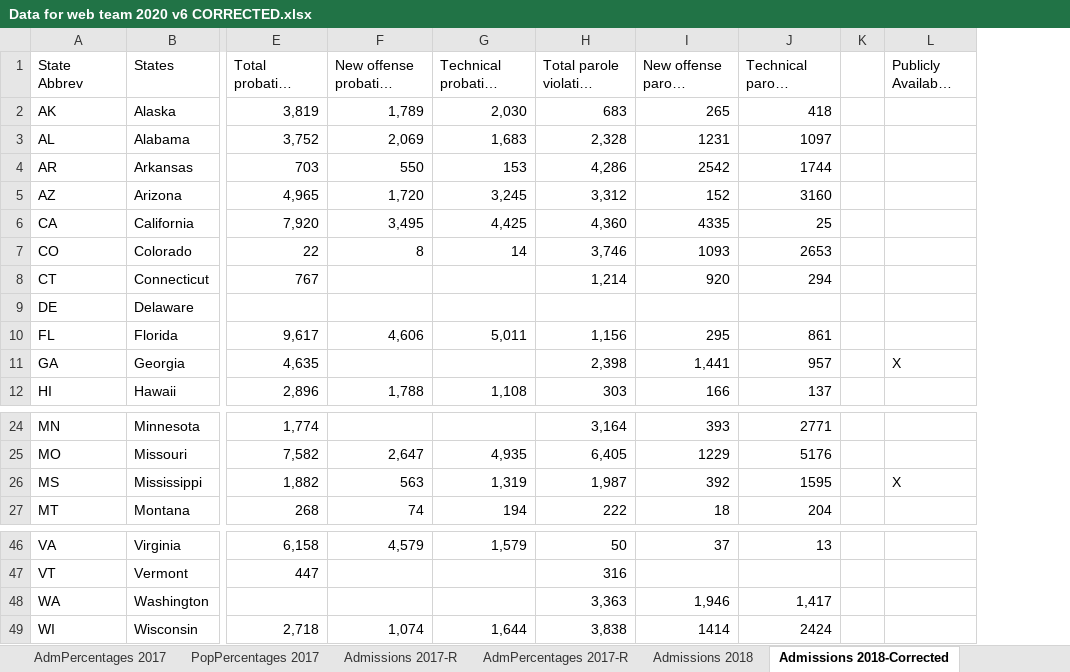
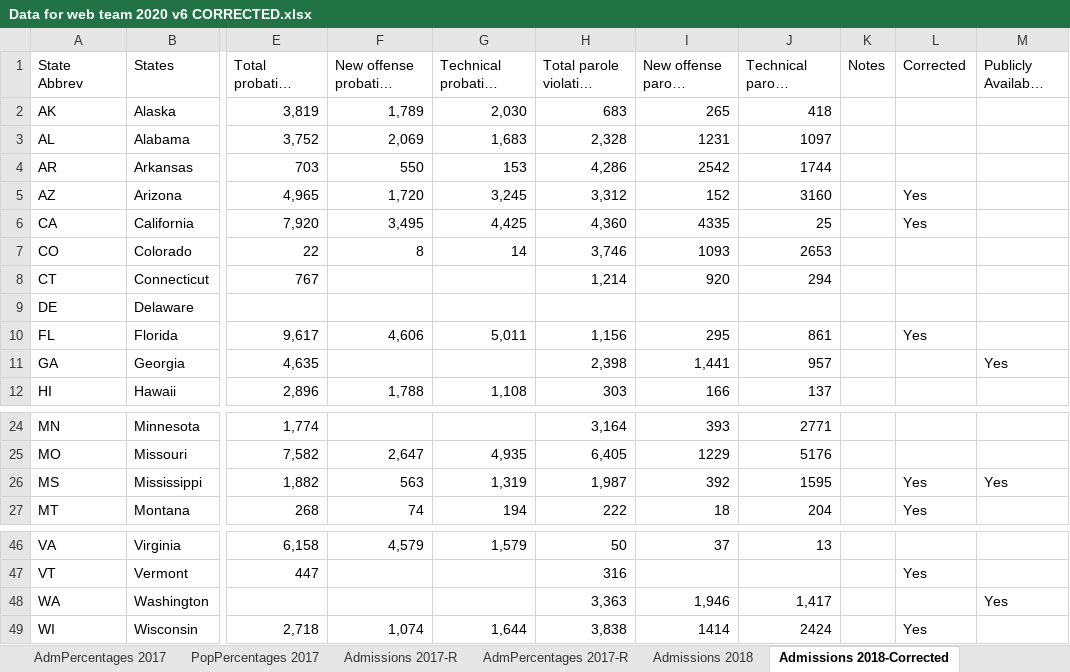
Before and after one commit to CSGJCResearch/cc_survey, an Excel workbook: data/Data for web team 2020 v6 CORRECTED.xlsx, sheet Admissions 2018-Corrected, drawn as a sheet; only a part is shown, gaps mark what is left out; long unchanged cells end in …; values as stored, in another font and other column widths than the file's, no cell formats; removed rows and columns are numbered as before the commit, all else as after; the diff names each change by its address in the sheet, - before the commit and + after, or states it on an @@ line.

Commit message:
add updated data

```diff
--- a/data/Data for web team 2020 v6 CORRECTED.xlsx (sheet Admissions 2018-Corrected)
+++ b/data/Data for web team 2020 v6 CORRECTED.xlsx (sheet Admissions 2018-Corrected)
-column K, empty
+column K (Notes), empty
+column L (Corrected), rows 5-10: Yes | Yes |  |  |  | Yes; rows 26-27: Yes | Yes; rows 47-49: Yes |  | Yes
-M11 (Publicly Available Data): X
+M11 (Publicly Available Data): Yes
-M26 (Publicly Available Data): X
+M26 (Publicly Available Data): Yes
-M48 (Publicly Available Data): (empty)
+M48 (Publicly Available Data): Yes
```
Also changed, not shown: sheet Survey 2020, sheet Population 2019-Corrected, sheet Population 2018-Corrected, sheet Admissions 2020-Corrected, sheet Admissions 2019-Corrected, sheet Population 2019, 1 more sheet, cell formats, 8 other files.
